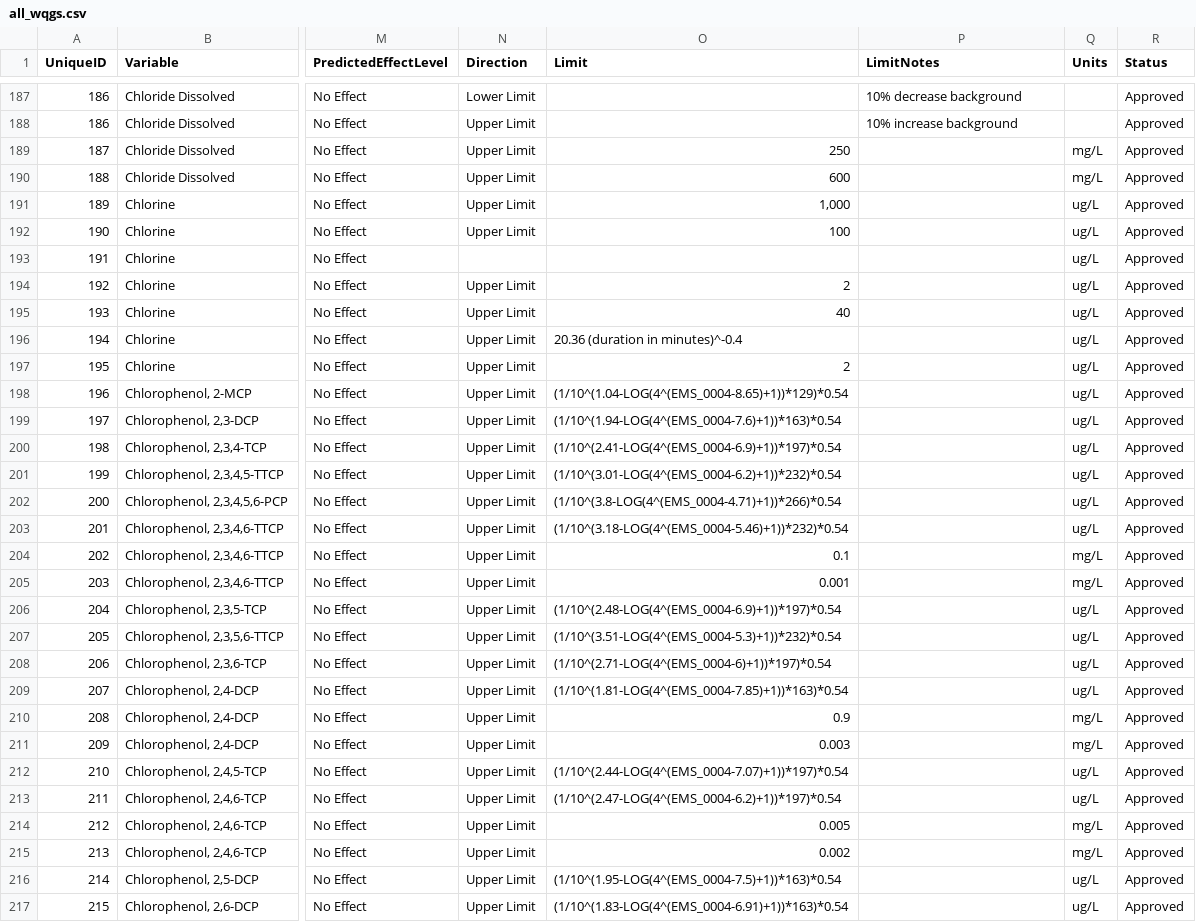
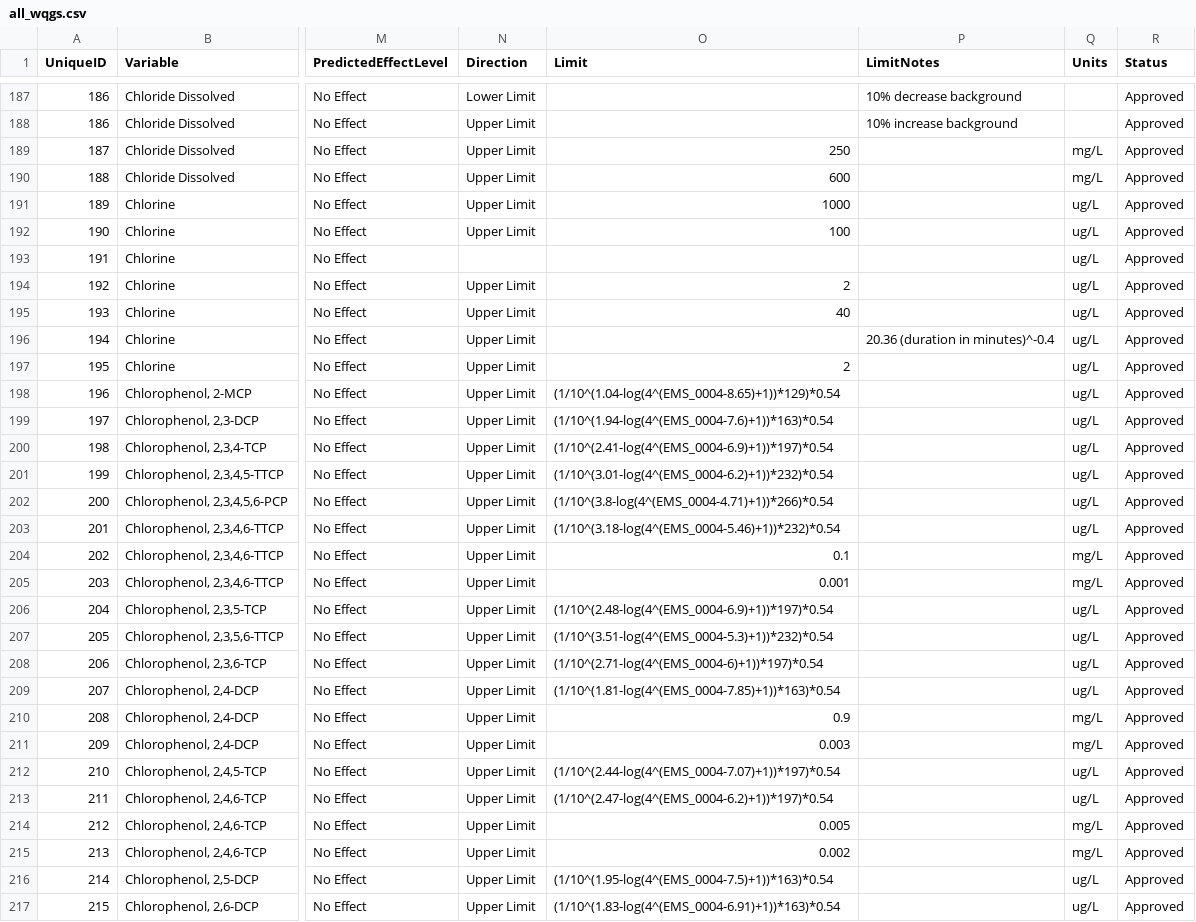
Before and after one commit to bcgov/shinywqg, a CSV file: inst/extdata/all_wqgs.csv, drawn as a sheet; only a part is shown, gaps mark what is left out; the diff covers the shown part only; the diff names each change by its address in the sheet, - before the commit and + after, or states it on an @@ line.

Commit message:
total rework of functions and ui based on new data - basic functionality done bar report

```diff
--- a/inst/extdata/all_wqgs.csv
+++ b/inst/extdata/all_wqgs.csv
-O191 (Limit): 1,000
+O191 (Limit): 1000
-O196 (Limit): 20.36 (duration in minutes)^-0.4
+O196 (Limit): (empty)
-P196 (LimitNotes): (empty)
+P196 (LimitNotes): 20.36 (duration in minutes)^-0.4
-O198 (Limit): (1/10^(1.04-LOG(4^(EMS_0004-8.65)+1))*129)*0.54
+O198 (Limit): (1/10^(1.04-log(4^(EMS_0004-8.65)+1))*129)*0.54
-O199 (Limit): (1/10^(1.94-LOG(4^(EMS_0004-7.6)+1))*163)*0.54
+O199 (Limit): (1/10^(1.94-log(4^(EMS_0004-7.6)+1))*163)*0.54
-O200 (Limit): (1/10^(2.41-LOG(4^(EMS_0004-6.9)+1))*197)*0.54
+O200 (Limit): (1/10^(2.41-log(4^(EMS_0004-6.9)+1))*197)*0.54
-O201 (Limit): (1/10^(3.01-LOG(4^(EMS_0004-6.2)+1))*232)*0.54
+O201 (Limit): (1/10^(3.01-log(4^(EMS_0004-6.2)+1))*232)*0.54
-O202 (Limit): (1/10^(3.8-LOG(4^(EMS_0004-4.71)+1))*266)*0.54
+O202 (Limit): (1/10^(3.8-log(4^(EMS_0004-4.71)+1))*266)*0.54
-O203 (Limit): (1/10^(3.18-LOG(4^(EMS_0004-5.46)+1))*232)*0.54
+O203 (Limit): (1/10^(3.18-log(4^(EMS_0004-5.46)+1))*232)*0.54
-O206 (Limit): (1/10^(2.48-LOG(4^(EMS_0004-6.9)+1))*197)*0.54
+O206 (Limit): (1/10^(2.48-log(4^(EMS_0004-6.9)+1))*197)*0.54
-O207 (Limit): (1/10^(3.51-LOG(4^(EMS_0004-5.3)+1))*232)*0.54
+O207 (Limit): (1/10^(3.51-log(4^(EMS_0004-5.3)+1))*232)*0.54
-O208 (Limit): (1/10^(2.71-LOG(4^(EMS_0004-6)+1))*197)*0.54
+O208 (Limit): (1/10^(2.71-log(4^(EMS_0004-6)+1))*197)*0.54
-O209 (Limit): (1/10^(1.81-LOG(4^(EMS_0004-7.85)+1))*163)*0.54
+O209 (Limit): (1/10^(1.81-log(4^(EMS_0004-7.85)+1))*163)*0.54
-O212 (Limit): (1/10^(2.44-LOG(4^(EMS_0004-7.07)+1))*197)*0.54
+O212 (Limit): (1/10^(2.44-log(4^(EMS_0004-7.07)+1))*197)*0.54
-O213 (Limit): (1/10^(2.47-LOG(4^(EMS_0004-6.2)+1))*197)*0.54
+O213 (Limit): (1/10^(2.47-log(4^(EMS_0004-6.2)+1))*197)*0.54
-O216 (Limit): (1/10^(1.95-LOG(4^(EMS_0004-7.5)+1))*163)*0.54
+O216 (Limit): (1/10^(1.95-log(4^(EMS_0004-7.5)+1))*163)*0.54
-O217 (Limit): (1/10^(1.83-LOG(4^(EMS_0004-6.91)+1))*163)*0.54
+O217 (Limit): (1/10^(1.83-log(4^(EMS_0004-6.91)+1))*163)*0.54
```
Also changed, not shown: 40 edited cells elsewhere in this file, 10 other files.
